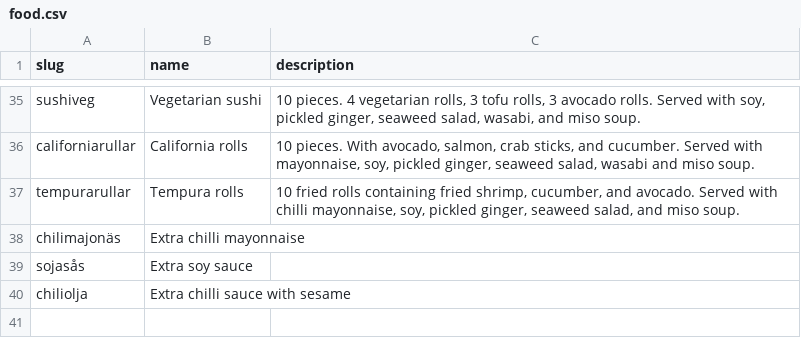
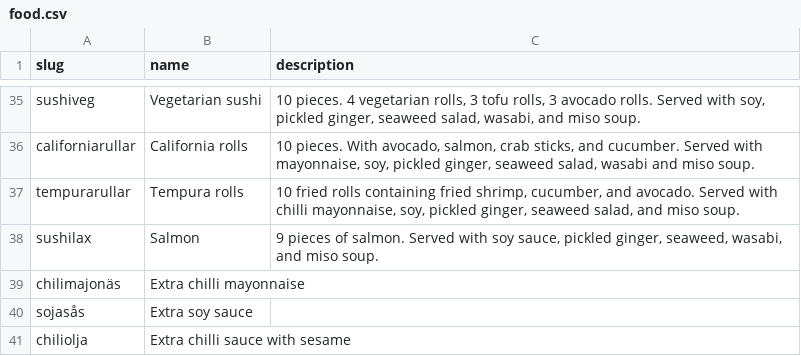
Before and after one commit to jorins/asiana.se, a CSV file: src/content/l10n/en/products/food.csv, drawn as a sheet; only a part is shown, gaps mark what is left out.

Commit message:
Adjust poke bowl price; fix sushi salmon name & translation

```diff
--- a/src/content/l10n/en/products/food.csv
+++ b/src/content/l10n/en/products/food.csv
@@ -37,2 +37,3 @@
 "tempurarullar","Tempura rolls","10 fried rolls containing fried shrimp, cucumber, and avocado. Served with chilli mayonnaise, soy, pickled ginger, seaweed salad, and miso soup."
+"sushilax","Salmon","9 pieces of salmon. Served with soy sauce, pickled ginger, seaweed, wasabi, and miso soup."
 "chilimajonäs","Extra chilli mayonnaise",""
```
Also changed, not shown: src/content/products/food.csv.
